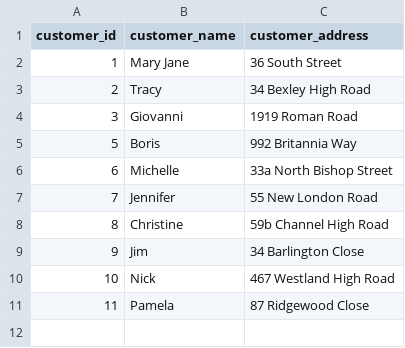
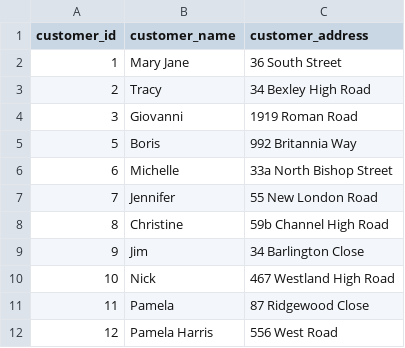
Before and after one commit to GiovanniReniero/Food-Delivery, a CSV file: data/customers.csv, drawn as a sheet.

```diff
--- a/data/customers.csv
+++ b/data/customers.csv
@@ -11 +11,2 @@
 "11","Pamela","87 Ridgewood Close"
+"12","Pamela Harris","556 West Road"
```
Also changed, not shown: data/meals.csv, data/orders.csv, 4 other files.
